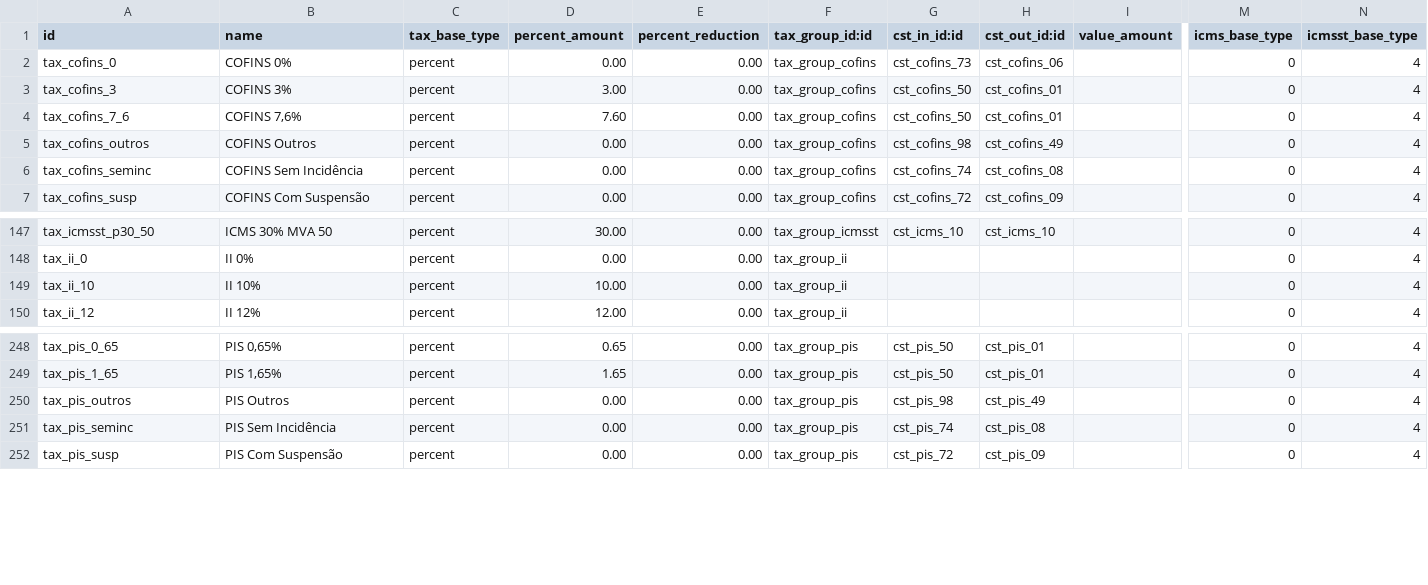
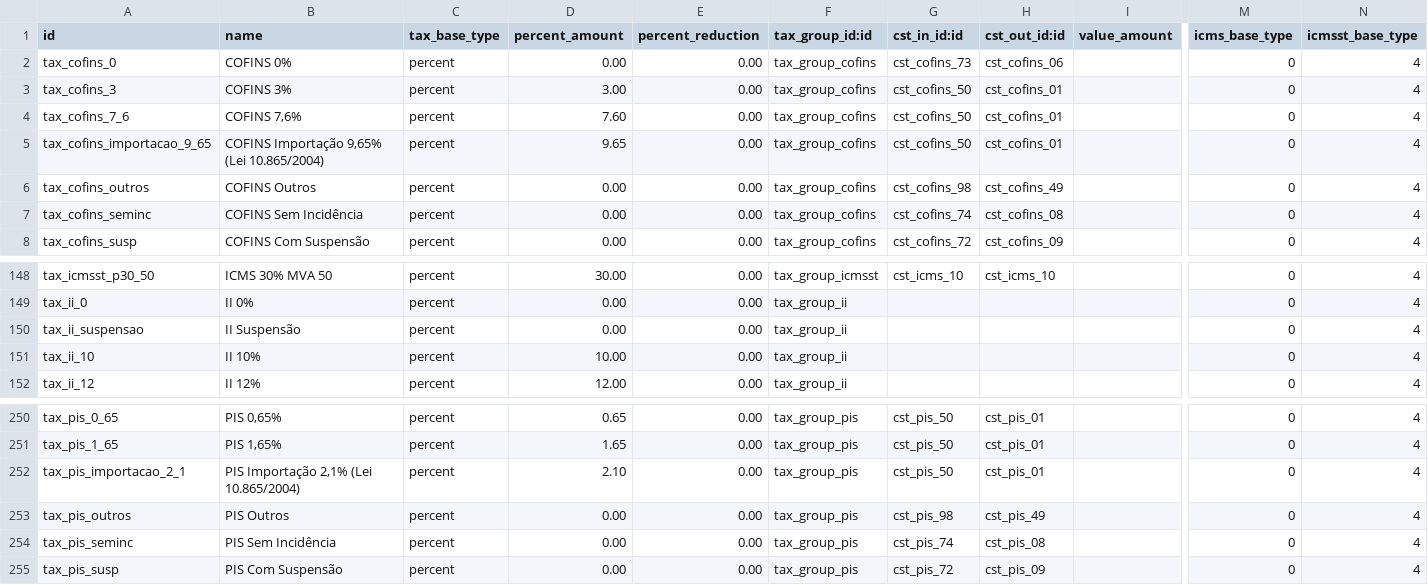
Before and after one commit to OCA/l10n-brazil, a CSV file: l10n_br_fiscal/data/l10n_br_fiscal.tax.csv, drawn as a sheet; only a part is shown, gaps mark what is left out; rows hold the shown columns only; the diff names each change by its address in the sheet, - before the commit and + after, or states it on an @@ line.

Commit message:
[IMP] l10n_br_fiscal: operações de importação por conta e ordem, admissão temporária e drawback
Parte da série do catálogo de operações fiscais. Modalidades especiais de
importação:

- Conta e ordem (IN RFB 1.861/2018): entrada da importadora (3949, sem
  crédito de PIS/COFINS-Importação), remessa ao adquirente (5949, ICMS/IPI
  destacados para o adquirente creditar) e aquisição pelo adquirente (1949,
  com os créditos de importação - Lei 10.865/2004, art. 15, par. 8)
- Admissão temporária (Reg. Aduaneiro art. 353; Conv. ICMS 58/99): entrada
  3930 com suspensão total e reexportação 7930; utilização econômica
  (suspensão parcial de 1% ao mês) fica como variante parametrizável
- Drawback suspensão (Conv. ICMS 27/90): importação de insumo 3127,
  exportação vinculada 7127 e devoluções dedicadas (7211/3211); modalidades
  isenção e restituição ficam fora (declaratórias/apuração)

Importação por encomenda NÃO ganha operação própria: decompõe em importação
direta + venda nacional (importador) e compra nacional (encomendante), todas
já cobertas; o diferencial é declaratório (DI/DUIMP e NF-e identificam o
encomendante).

Cria a alíquota de suspensão do II (tax_ii_suspensao, sem CST: o II não
possui CST no modelo brasileiro) e as alíquotas de PIS/COFINS-Importação
(compartilhadas com o PR da importação direta; rebase trivial para o segundo
a mesclar).

```diff
--- a/l10n_br_fiscal/data/l10n_br_fiscal.tax.csv
+++ b/l10n_br_fiscal/data/l10n_br_fiscal.tax.csv
+row 5: tax_cofins_importacao_9_65 | COFINS Importação 9,65% (Lei 10.865/2004) | percent | 9.65 | 0.00 | tax_group_cofins | cst_cofins_50 | cst_cofins_01 |  | 0 | 4
+row 150: tax_ii_suspensao | II Suspensão | percent | 0.00 | 0.00 | tax_group_ii |  |  |  | 0 | 4
+row 252: tax_pis_importacao_2_1 | PIS Importação 2,1% (Lei 10.865/2004) | percent | 2.10 | 0.00 | tax_group_pis | cst_pis_50 | cst_pis_01 |  | 0 | 4
```
Also changed, not shown: 5 other files.
